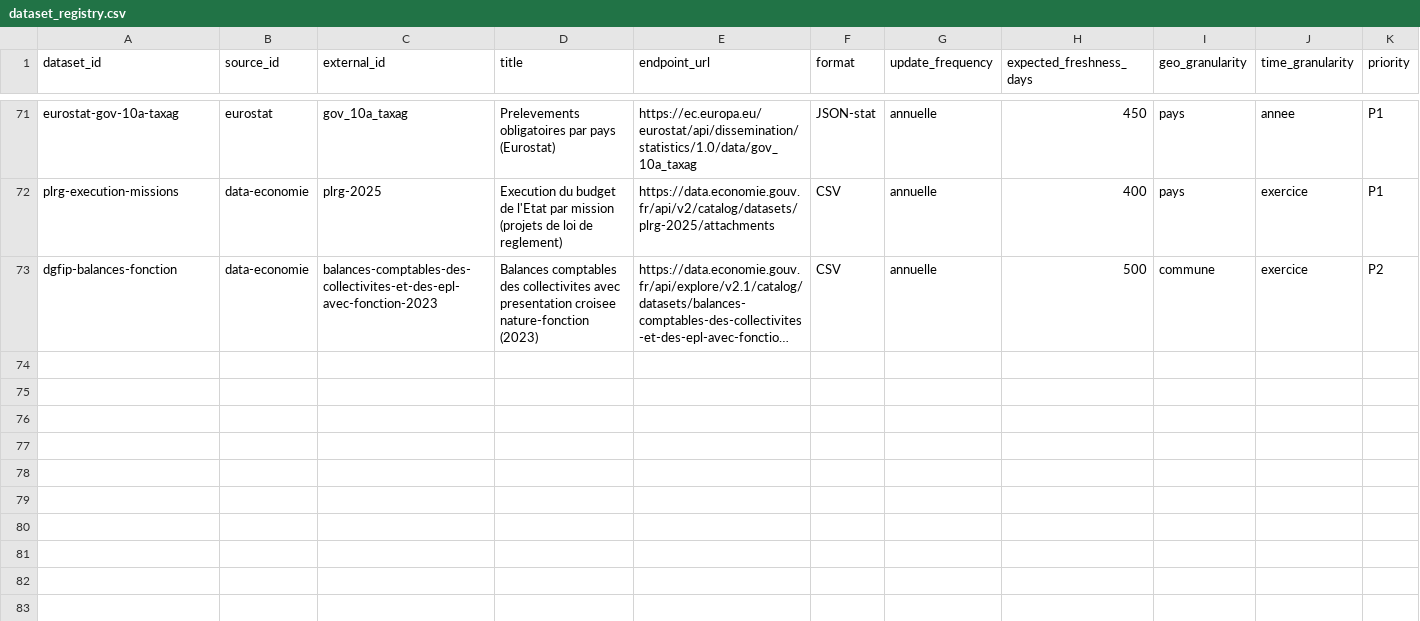
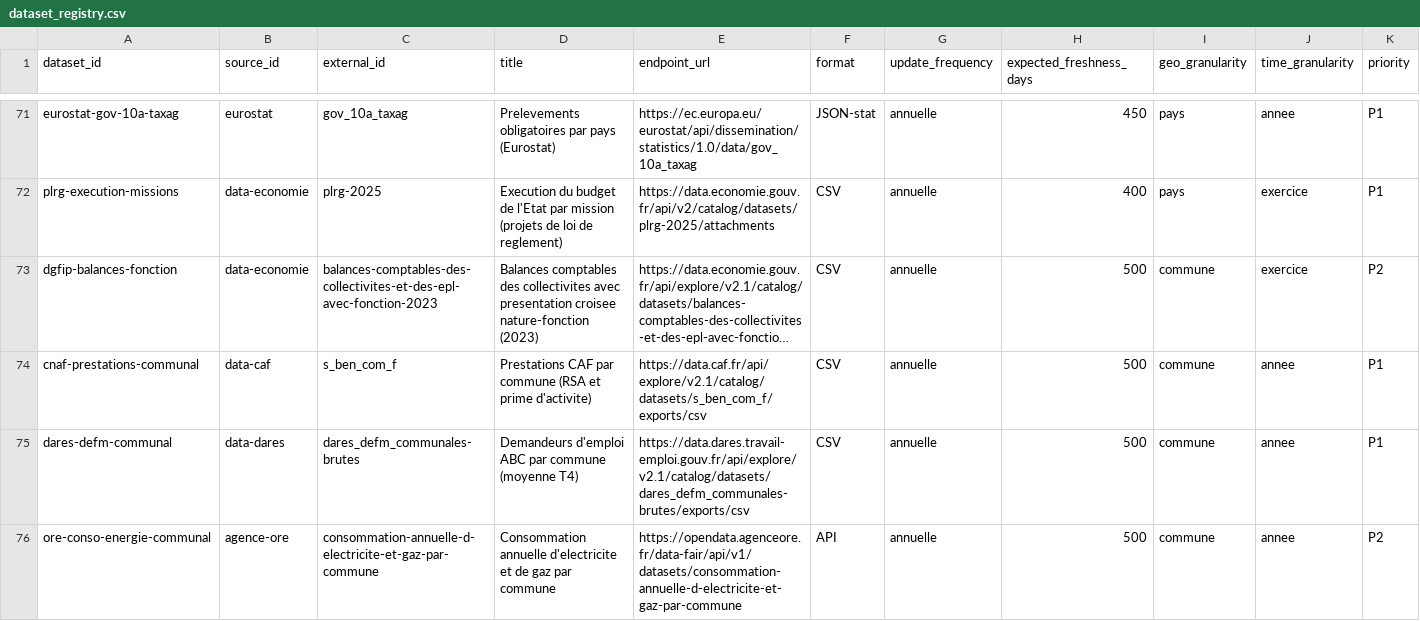
Before and after one commit to supertrampsss/500SIGNATURESV2, a CSV file: infra/seed/dataset_registry.csv, drawn as a sheet; only a part is shown, gaps mark what is left out; long unchanged cells end in …; rows hold the shown columns only; the diff names each change by its address in the sheet, - before the commit and + after, or states it on an @@ line.

```diff
--- a/infra/seed/dataset_registry.csv
+++ b/infra/seed/dataset_registry.csv
+row 74: cnaf-prestations-communal | data-caf | s_ben_com_f | Prestations CAF par commune (RSA et prime d'activite) | https://data.caf.fr/api/explore/v2.1/catalog/datasets/s_ben_com_f/exports/csv | CSV | annuelle | 500 | commune | annee | P1
+row 75: dares-defm-communal | data-dares | dares_defm_communales-brutes | Demandeurs d'emploi ABC par commune (moyenne T4) | https://data.dares.travail-emploi.gouv.fr/api/explore/v2.1/catalog/datasets/dares_defm_communales-brutes/exports/csv | CSV | annuelle | 500 | commune | annee | P1
+row 76: ore-conso-energie-communal | agence-ore | consommation-annuelle-d-electricite-et-gaz-par-commune | Consommation annuelle d'electricite et de gaz par commune | https://opendata.agenceore.fr/data-fair/api/v1/datasets/consommation-annuelle-d-electricite-et-gaz-par-commune | API | annuelle | 500 | commune | annee | P2
```
Also changed, not shown: infra/seed/source_registry.csv, 5 other files.
